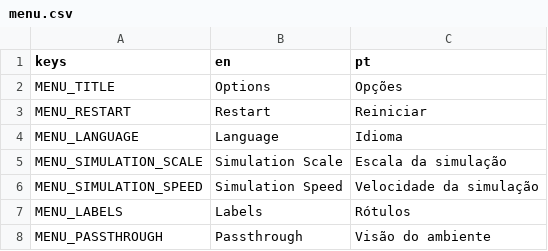
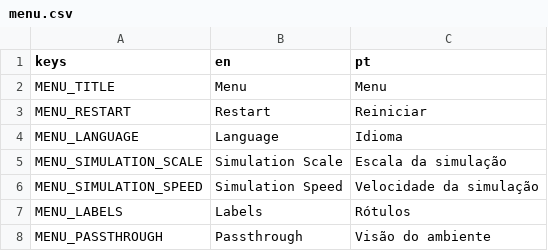
Before and after one commit to felipe-canever-fernandes/astronomy_vr, a CSV file: translations/menu.csv, drawn as a sheet.

Commit message:
Change menu title

```diff
--- a/translations/menu.csv
+++ b/translations/menu.csv
@@ -1,3 +1,3 @@
 keys,en,pt
-MENU_TITLE,"Options","Opções"
+MENU_TITLE,"Menu","Menu"
 MENU_RESTART,"Restart","Reiniciar"
```
Also changed, not shown: 2 other files.
